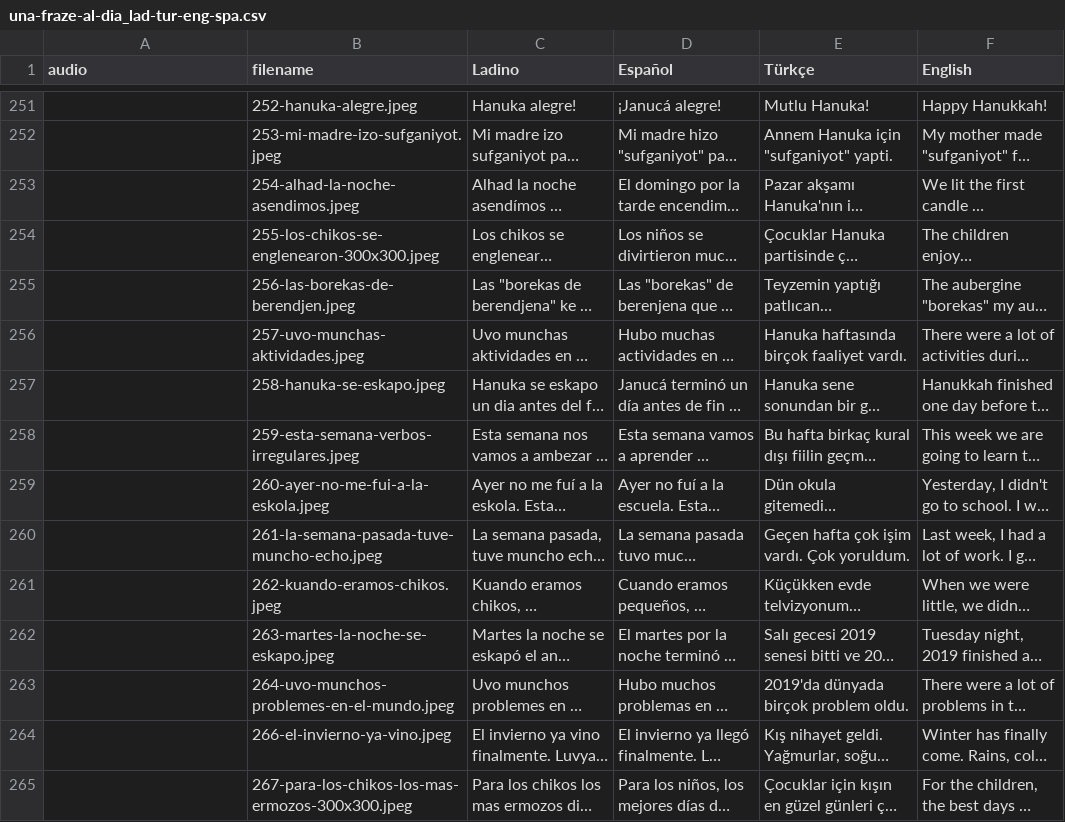
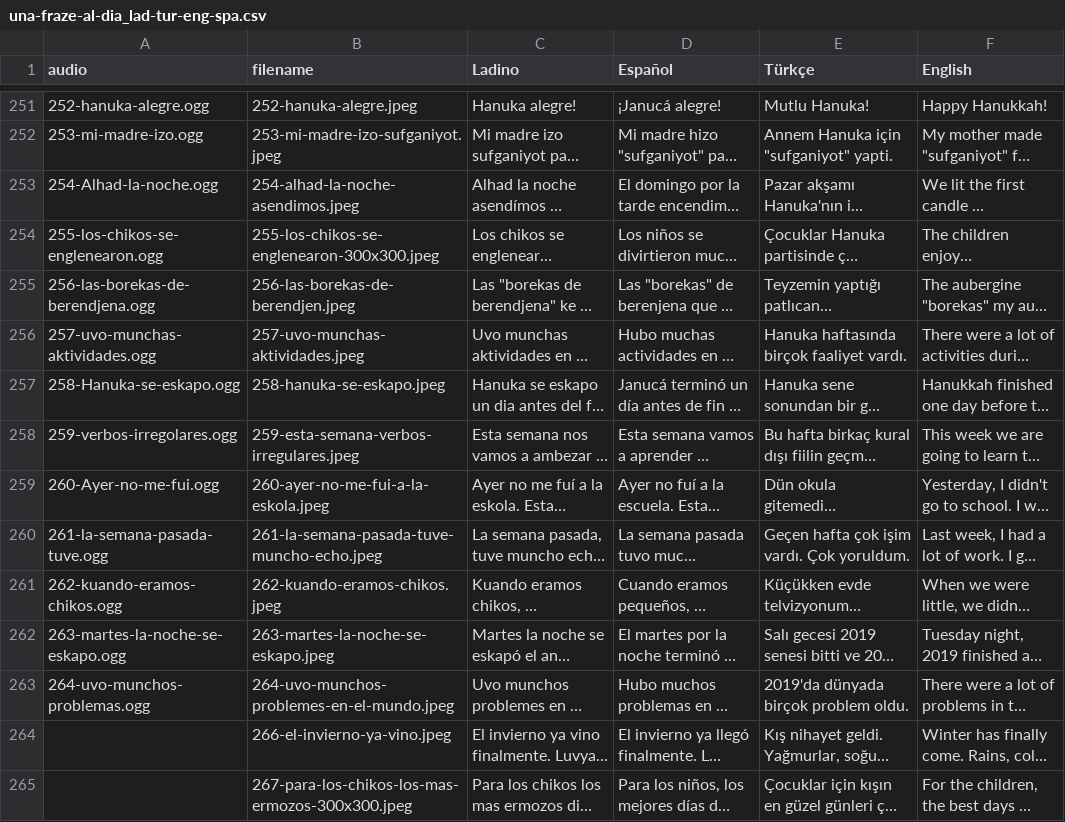
Before and after one commit to kantoniko/ladino-una-fraza-al-diya, a CSV file: una-fraze-al-dia_lad-tur-eng-spa.csv, drawn as a sheet; only a part is shown, gaps mark what is left out; long unchanged cells end in …; the diff covers the shown part only; the diff names each change by its address in the sheet, - before the commit and + after, or states it on an @@ line.

```diff
--- a/una-fraze-al-dia_lad-tur-eng-spa.csv
+++ b/una-fraze-al-dia_lad-tur-eng-spa.csv
-A251 (audio): (empty)
+A251 (audio): 252-hanuka-alegre.ogg
-A252 (audio): (empty)
+A252 (audio): 253-mi-madre-izo.ogg
-A253 (audio): (empty)
+A253 (audio): 254-Alhad-la-noche.ogg
-A254 (audio): (empty)
+A254 (audio): 255-los-chikos-se-englenearon.ogg
-A255 (audio): (empty)
+A255 (audio): 256-las-borekas-de-berendjena.ogg
-A256 (audio): (empty)
+A256 (audio): 257-uvo-munchas-aktividades.ogg
-A257 (audio): (empty)
+A257 (audio): 258-Hanuka-se-eskapo.ogg
-A258 (audio): (empty)
+A258 (audio): 259-verbos-irregolares.ogg
-A259 (audio): (empty)
+A259 (audio): 260-Ayer-no-me-fui.ogg
-A260 (audio): (empty)
+A260 (audio): 261-la-semana-pasada-tuve.ogg
-A261 (audio): (empty)
+A261 (audio): 262-kuando-eramos-chikos.ogg
-A262 (audio): (empty)
+A262 (audio): 263-martes-la-noche-se-eskapo.ogg
-A263 (audio): (empty)
+A263 (audio): 264-uvo-munchos-problemas.ogg
```
Also changed, not shown: 27 edited cells elsewhere in this file, 1 other file.
